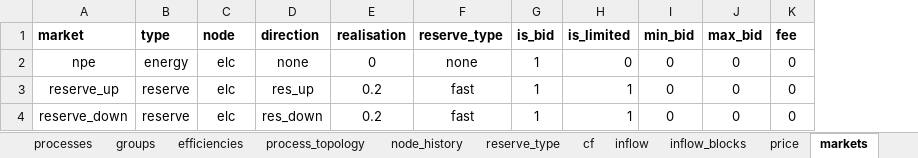
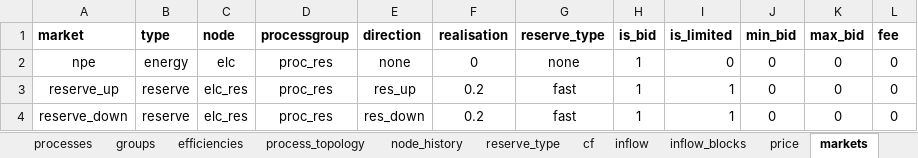
Before and after one commit to predicer-tools/Predicer, an Excel workbook: input_data/example_model.xlsx, sheet markets, drawn as a sheet; values as stored, in another font and other column widths than the file's, no borders; the diff names each change by its address in the sheet, - before the commit and + after, or states it on an @@ line.

```diff
--- a/input_data/example_model.xlsx (sheet markets)
+++ b/input_data/example_model.xlsx (sheet markets)
+column D (processgroup), rows 2-4: all proc_res
-C3:C4 (node): elc
+C3:C4 (node): elc_res
```
Also changed, not shown: sheet groups, other sheet tabs, input_data/input_data.xlsx, input_data/input_data_ibs.xlsx, 1 other file.
